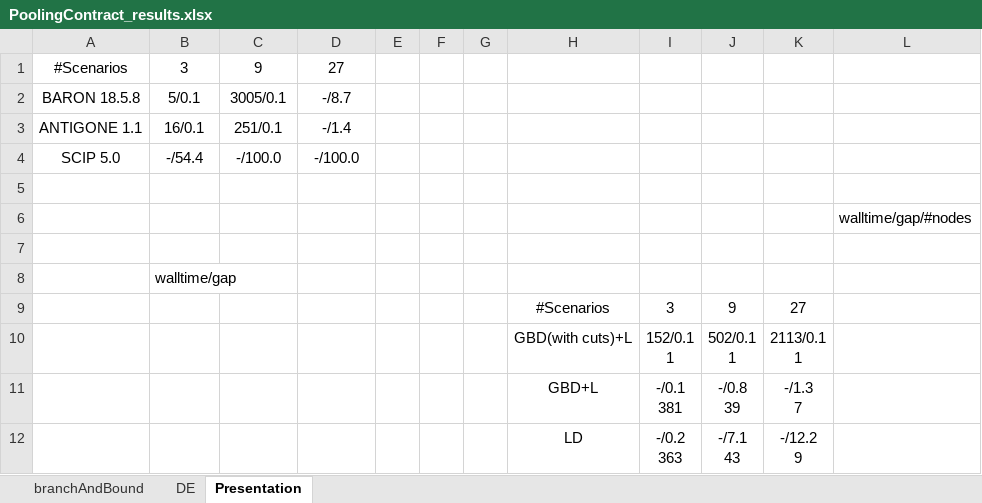
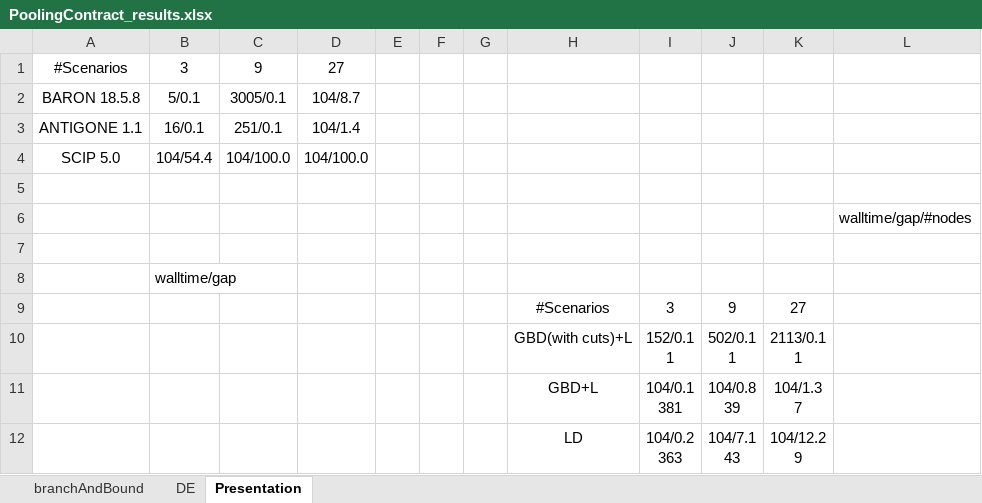
Before and after one commit to bbrunaud/PlasmoAlgorithms.jl, an Excel workbook: examples/PoolingContract/PoolingContract_results.xlsx, sheet Presentation, drawn as a sheet; values as stored, in another font and other column widths than the file's, no borders; ↵ is a line break in a cell; the diff names each change by its address in the sheet, - before the commit and + after, or states it on an @@ line.

```diff
--- a/examples/PoolingContract/PoolingContract_results.xlsx (sheet Presentation)
+++ b/examples/PoolingContract/PoolingContract_results.xlsx (sheet Presentation)
-D2: -/8.7
+D2: 104/8.7
-D3: -/1.4
+D3: 104/1.4
-B4: -/54.4
+B4: 104/54.4
-C4: -/100.0
+C4: 104/100.0
-D4: -/100.0
+D4: 104/100.0
-I11: -/0.1 ↵ 381
+I11: 104/0.1 ↵ 381
-J11: -/0.8 ↵ 39
+J11: 104/0.8 ↵ 39
-K11: -/1.3 ↵ 7
+K11: 104/1.3 ↵ 7
-I12: -/0.2 ↵ 363
+I12: 104/0.2 ↵ 363
-J12: -/7.1 ↵ 43
+J12: 104/7.1 ↵ 43
-K12: -/12.2 ↵ 9
+K12: 104/12.2 ↵ 9
```
Also changed, not shown: examples/PoolingContract/._PoolingContract_results.xlsx, examples/TankSizing/continuous/._TankSizingContinuous_results.xlsx, 10 other files.
